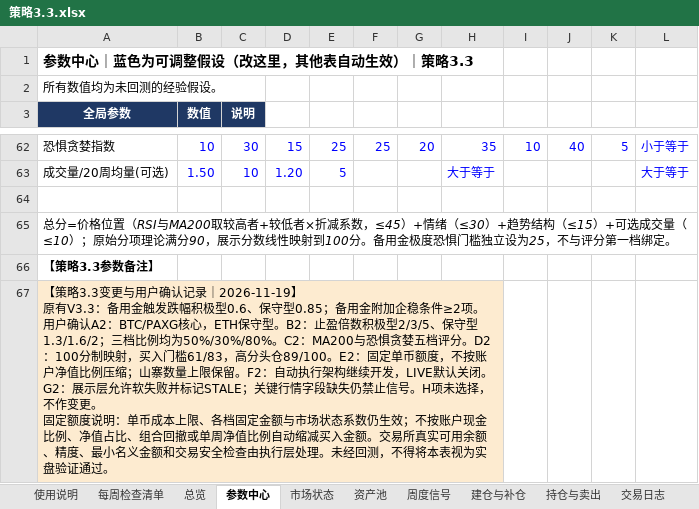
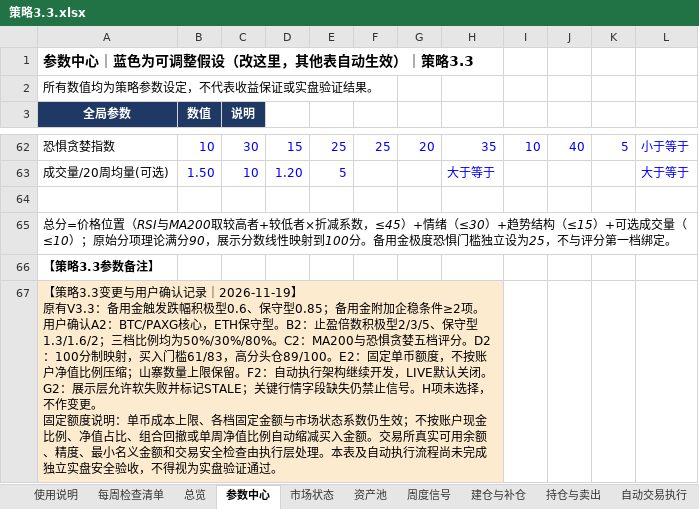
Before and after one commit to shhysy/Cryptocurrency_Dashboard, an Excel workbook: 策略3.3.xlsx, sheet 参数中心, drawn as a sheet; only a part is shown, gaps mark what is left out; values as stored, in another font and other column widths than the file's, no borders; the diff names each change by its address in the sheet, - before the commit and + after, or states it on an @@ line.

```diff
--- a/策略3.3.xlsx (sheet 参数中心)
+++ b/策略3.3.xlsx (sheet 参数中心)
+sheet tab: 自动交易执行
-A2 (全局参数): 所有数值均为未回测的经验假设。
+A2 (全局参数): 所有数值均为策略参数设定，不代表收益保证或实盘验证结果。
-A67 (全局参数): …层处理。未经回测，不得将本表视为实盘…
+A67 (全局参数): …层处理。本表及自动执行流程尚未完成独立实盘安全验收，不得视为实盘…
```
Also changed, not shown: sheet 使用说明, other sheet tabs, 4 other files.
